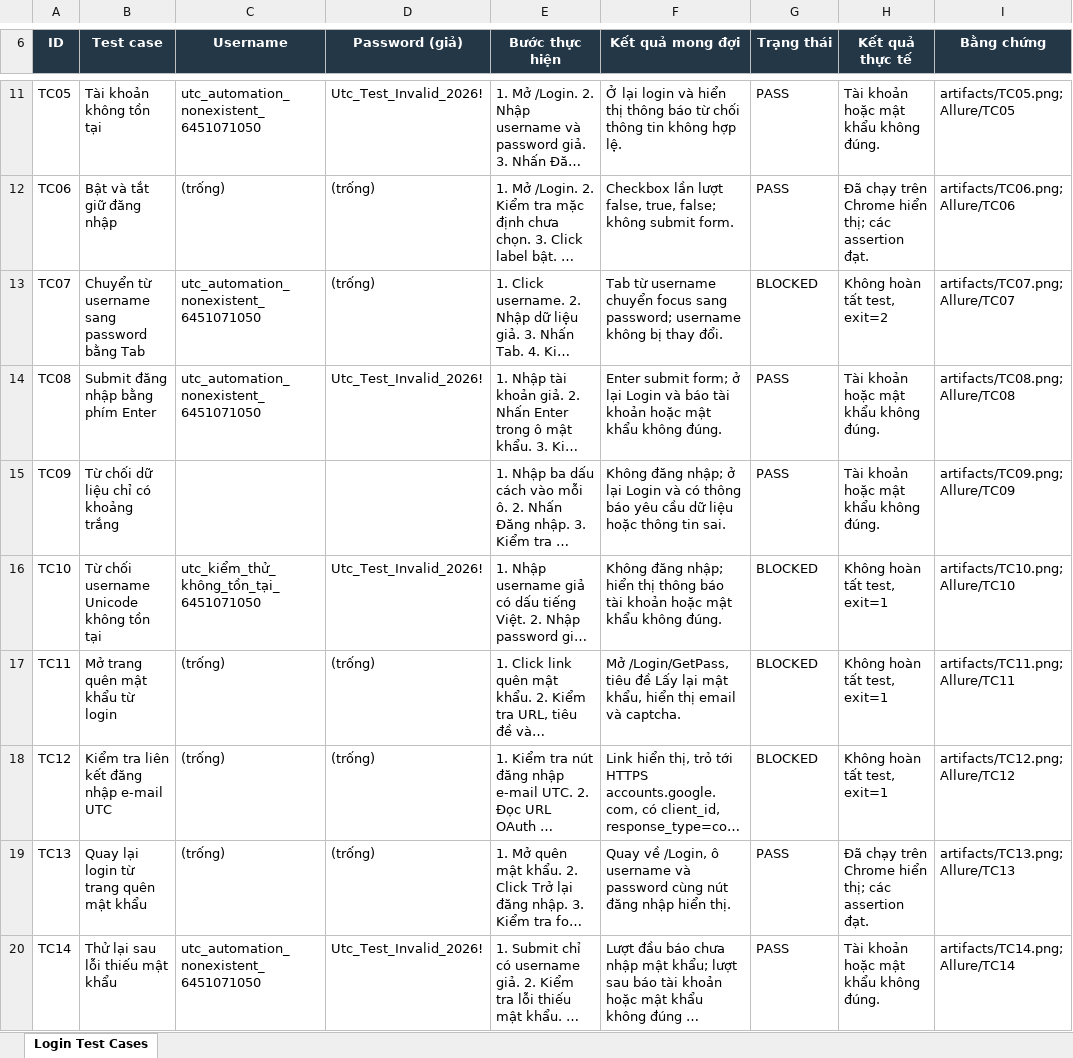
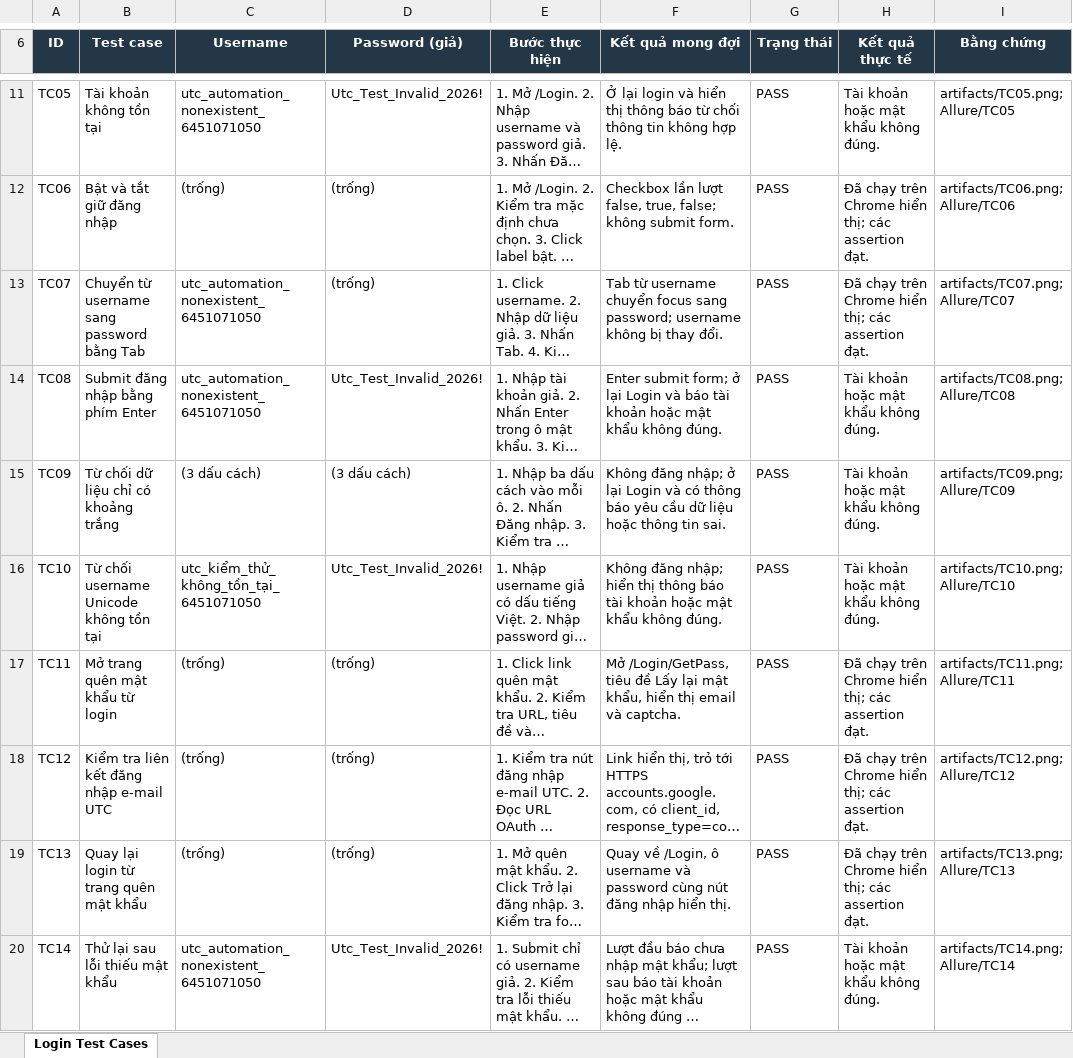
Before and after one commit to DaiNghia800/automation_test_6451071050, an Excel workbook: outputs/Login-Test-Cases.xlsx, sheet Login Test Cases, drawn as a sheet; only a part is shown, gaps mark what is left out; long unchanged cells end in …; values as stored, in another font and other column widths than the file's, no borders; conditional formats not drawn; the diff names each change by its address in the sheet, - before the commit and + after, or states it on an @@ line.

Commit message:
docs: record 14-case coverage and final passing regression results

```diff
--- a/outputs/Login-Test-Cases.xlsx (sheet Login Test Cases)
+++ b/outputs/Login-Test-Cases.xlsx (sheet Login Test Cases)
-G13 (Trạng thái): BLOCKED
+G13 (Trạng thái): PASS
-H13 (Kết quả thực tế): Không hoàn tất test, exit=2
+H13 (Kết quả thực tế): Đã chạy trên Chrome hiển thị; các assertion đạt.
-C15 (Username): (empty)
+C15 (Username): (3 dấu cách)
-D15 (Password (giả)): (empty)
+D15 (Password (giả)): (3 dấu cách)
-G16:G18 (Trạng thái): BLOCKED
+G16:G18 (Trạng thái): PASS
-H16 (Kết quả thực tế): Không hoàn tất test, exit=1
+H16 (Kết quả thực tế): Tài khoản hoặc mật khẩu không đúng.
-H17:H18 (Kết quả thực tế): Không hoàn tất test, exit=1
+H17:H18 (Kết quả thực tế): Đã chạy trên Chrome hiển thị; các assertion đạt.
```
Also changed, not shown: 2 other files.
